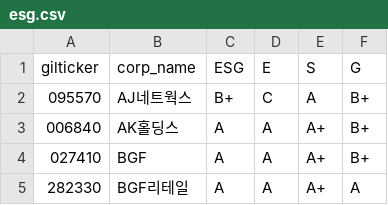
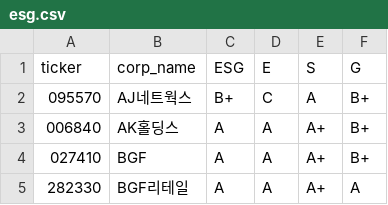
Before and after one commit to Seohee9837/project_1, a CSV file: hotstock-backend/data/esg.csv, drawn as a sheet; only a part is shown.

```diff
--- a/hotstock-backend/data/esg.csv
+++ b/hotstock-backend/data/esg.csv
@@ -1,2 +1,2 @@
-gilticker,corp_name,ESG,E,S,G
+ticker,corp_name,ESG,E,S,G
 095570,AJ네트웍스,B+,C,A,B+
```
Also changed, not shown: 5 other files.
